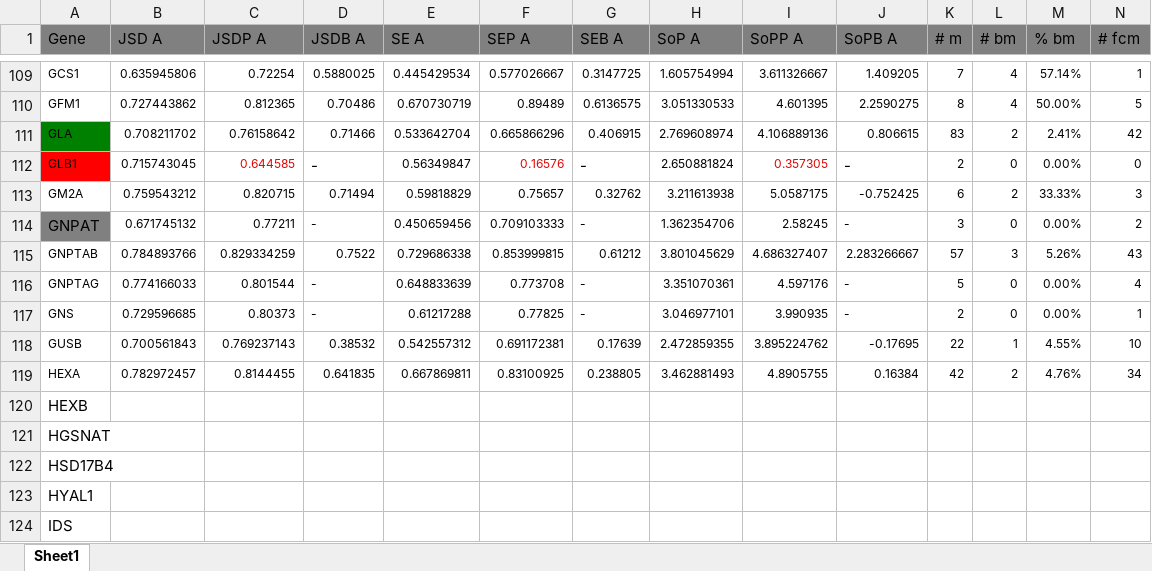
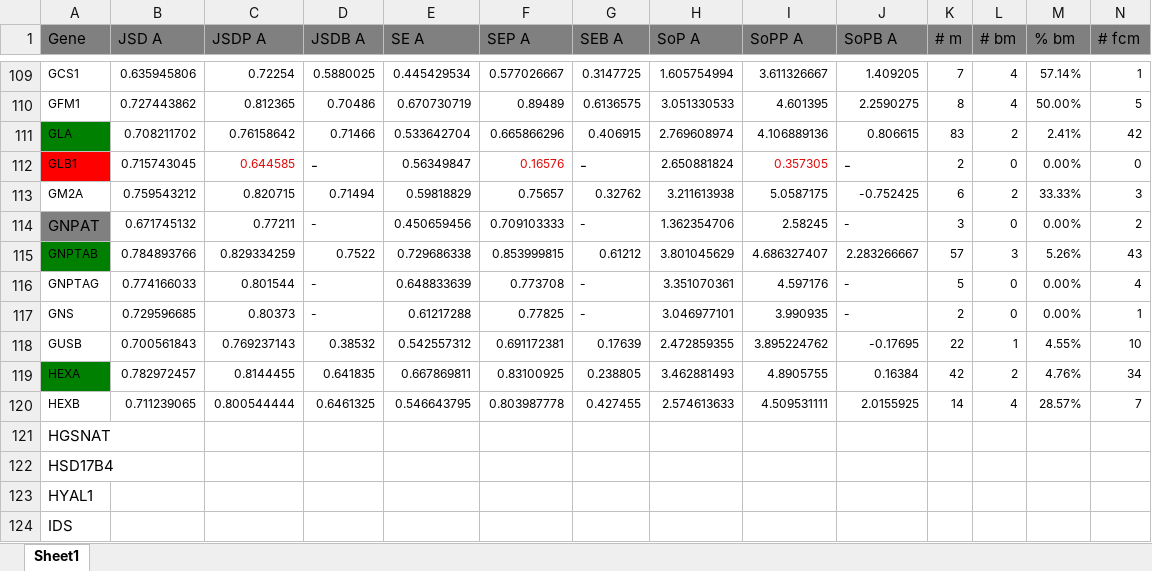
Before and after one commit to materechm/plabData, an Excel workbook: yeast_replaceable_genes/sequences/all_other_mendelian/mendelian_conservation_summary.xlsx, sheet Sheet1, drawn as a sheet; only a part is shown, gaps mark what is left out; values as stored, in another font and other column widths than the file's, no borders; removed rows and columns are numbered as before the commit, all else as after; rows hold the shown columns only; the diff names each change by its address in the sheet, - before the commit and + after, or states it on an @@ line.

Commit message:
added HEXB

```diff
--- a/yeast_replaceable_genes/sequences/all_other_mendelian/mendelian_conservation_summary.xlsx (sheet Sheet1)
+++ b/yeast_replaceable_genes/sequences/all_other_mendelian/mendelian_conservation_summary.xlsx (sheet Sheet1)
-A115 fill: none
+A115 fill: #008000
-A119 fill: none
+A119 fill: #008000
-row 120: HEXB
+row 120: HEXB | 0.711239065 | 0.800544444 | 0.6461325 | 0.546643795 | 0.803987778 | 0.427455 | 2.574613633 | 4.509531111 | 2.0155925 | 14 | 4 | 28.57% | 7
```
Also changed, not shown: 8 other files.
